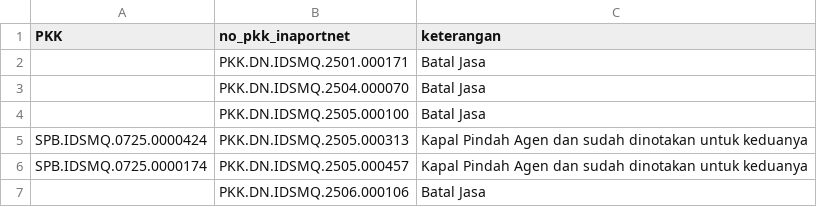
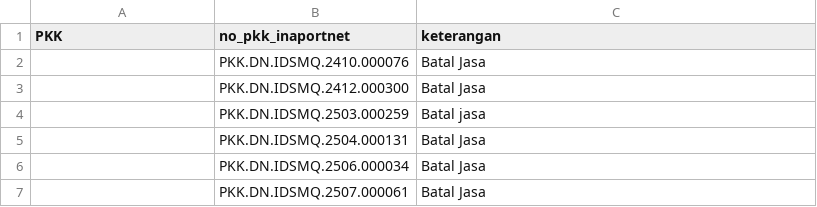
Before and after one commit to Hadi197/Outstanding, a CSV file: keterangan.csv, drawn as a sheet.

Commit message:
Update keterangan.csv - 2025-11-19T01:50:15.008Z

```diff
--- a/keterangan.csv
+++ b/keterangan.csv
@@ -1,7 +1,7 @@
 PKK,no_pkk_inaportnet,keterangan
-"","PKK.DN.IDSMQ.2501.000171","Batal Jasa"
-"","PKK.DN.IDSMQ.2504.000070","Batal Jasa"
-"","PKK.DN.IDSMQ.2505.000100","Batal Jasa"
-"SPB.IDSMQ.0725.0000424","PKK.DN.IDSMQ.2505.000313","Kapal Pindah Agen dan sudah dinotakan untuk keduanya"
-"SPB.IDSMQ.0725.0000174","PKK.DN.IDSMQ.2505.000457","Kapal Pindah Agen dan sudah dinotakan untuk keduanya"
-"","PKK.DN.IDSMQ.2506.000106","Batal Jasa"
+"","PKK.DN.IDSMQ.2410.000076","Batal Jasa"
+"","PKK.DN.IDSMQ.2412.000300","Batal Jasa"
+"","PKK.DN.IDSMQ.2503.000259","Batal jasa"
+"","PKK.DN.IDSMQ.2504.000131","Batal Jasa"
+"","PKK.DN.IDSMQ.2506.000034","Batal Jasa"
+"","PKK.DN.IDSMQ.2507.000061","Batal Jasa"
```
